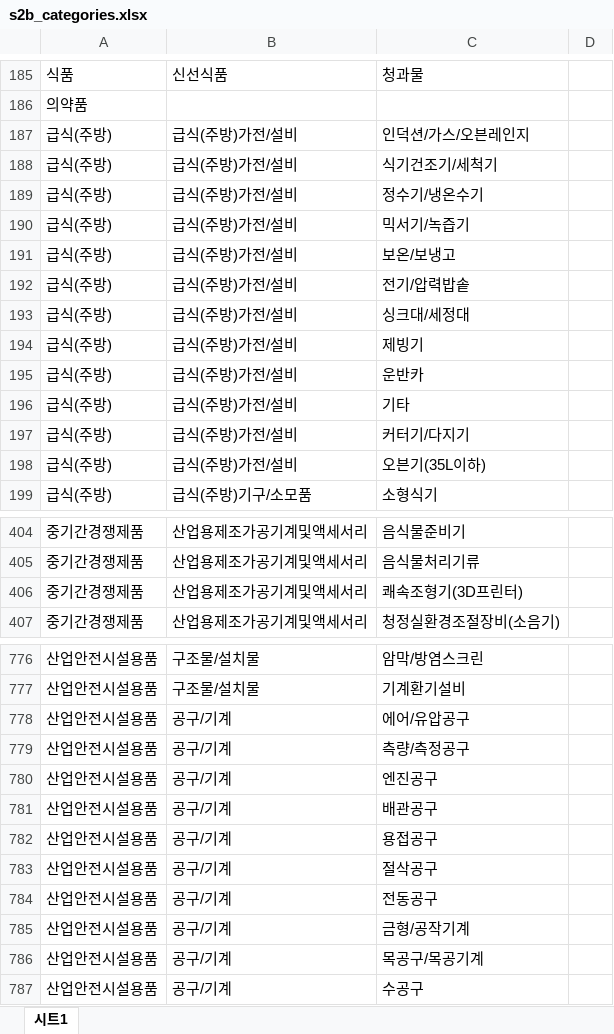
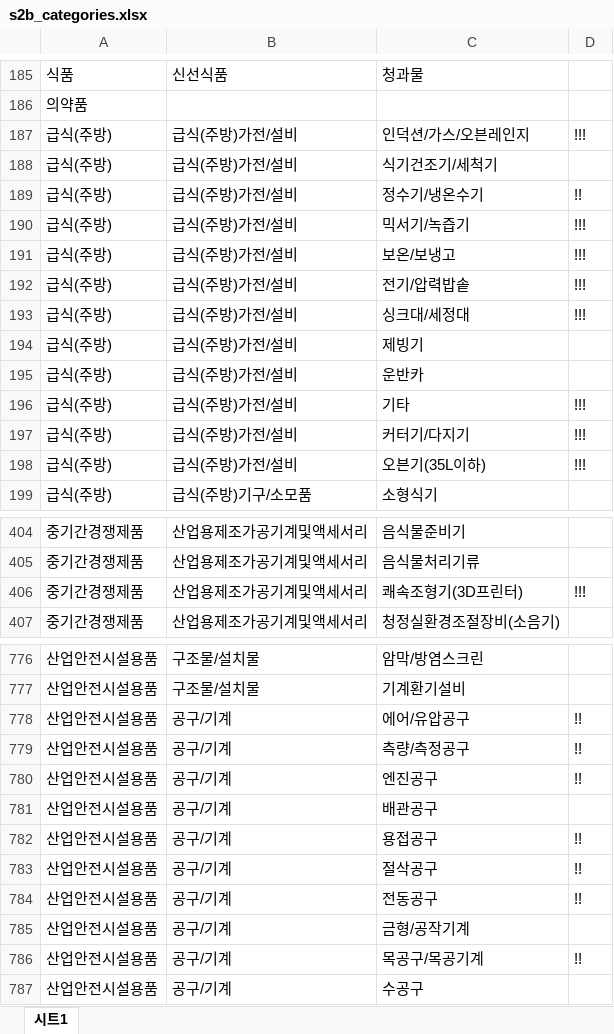
Before and after one commit to pyramid-ing/s2b-uploader, an Excel workbook: files/s2b_categories.xlsx, sheet 시트1, drawn as a sheet; only a part is shown, gaps mark what is left out; values as stored, in another font and other column widths than the file's, no borders; charts and pictures not drawn; the diff covers the shown part only; the diff names each change by its address in the sheet, - before the commit and + after, or states it on an @@ line.

```diff
--- a/files/s2b_categories.xlsx (sheet 시트1)
+++ b/files/s2b_categories.xlsx (sheet 시트1)
-D187: (empty)
+D187: !!!
-D189: (empty)
+D189: !!
-D190:D193: (empty)
+D190:D193: !!!
-D196:D198: (empty)
+D196:D198: !!!
-D406: (empty)
+D406: !!!
-D778:D780: (empty)
+D778:D780: !!
-D782:D784: (empty)
+D782:D784: !!
-D786: (empty)
+D786: !!
```
Also changed, not shown: 1 added row, 1 removed row and 66 edited cells elsewhere in this sheet, 3 other files.
